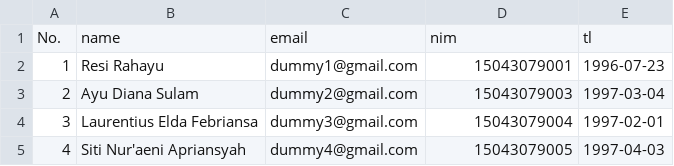
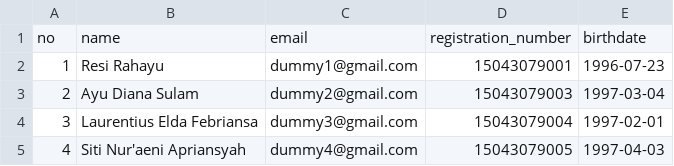
Before and after one commit to Daniel-Widodo/laravel, a CSV file: resources/csv/user_seed.csv (was resources/csv/mahasiswa_data_seed.csv), drawn as a sheet; only a part is shown; removed rows and columns are numbered as before the commit, all else as after; the diff names each change by its address in the sheet, - before the commit and + after, or states it on an @@ line.

```diff
--- a/resources/csv/mahasiswa_data_seed.csv
+++ b/resources/csv/user_seed.csv
-row 1: No. | name | email | nim | tl
+row 1: no | name | email | registration_number | birthdate
```
Also changed, not shown: 37 other files.
